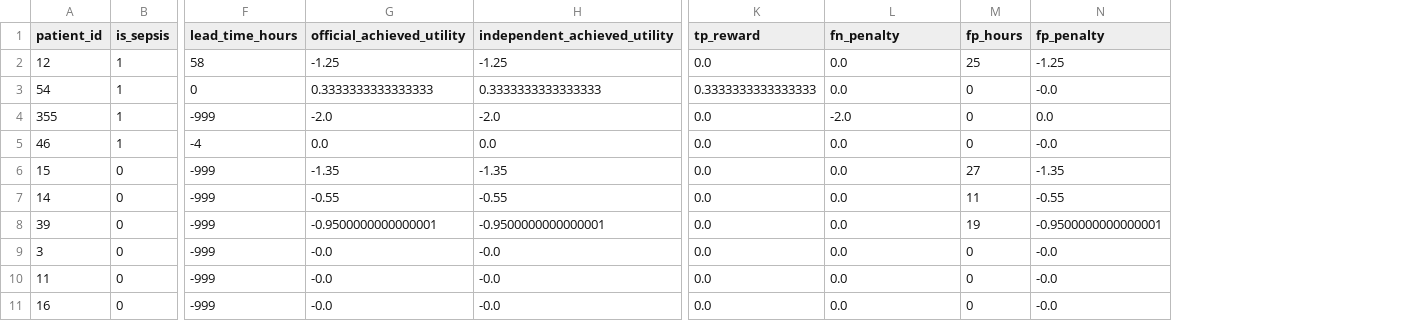
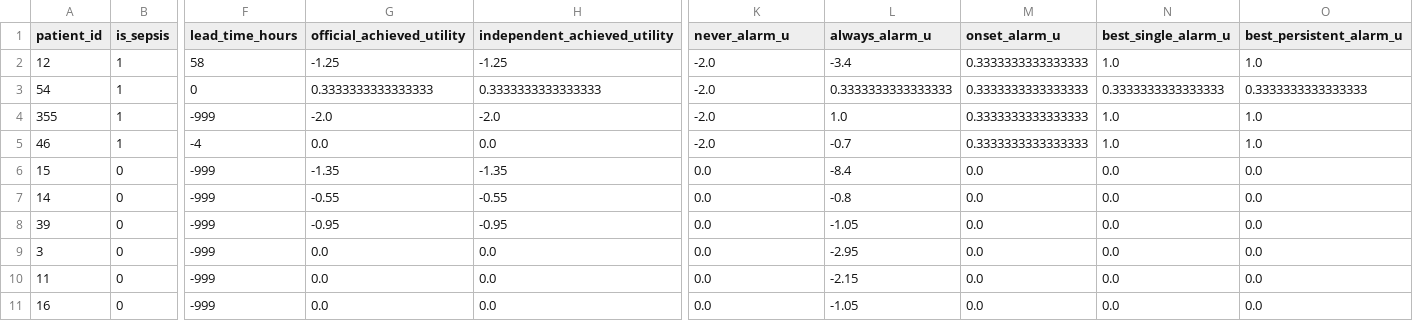
Before and after one commit to PravinbalajiR/Hybrid-Transform-for-Early-Sepsis-Prediction, a CSV file: results/oracle_reconciliation/manual_patient_check.csv, drawn as a sheet; only a part is shown, gaps mark what is left out; removed rows and columns are numbered as before the commit, all else as after; the diff names each change by its address in the sheet, - before the commit and + after, or states it on an @@ line.

Commit message:
docs(reconciliation): Add GT-only oracle evaluations, Phase 15 model utility vs oracle resolution, and Phase 16 fingerprint proof

```diff
--- a/results/oracle_reconciliation/manual_patient_check.csv
+++ b/results/oracle_reconciliation/manual_patient_check.csv
+column L (always_alarm_u), rows 2-11: -3.4 | 0.3333333333333333 | 1.0 | -0.7 | -8.4 | -0.8 | -1.05 | -2.95 | -2.15 | -1.05
-column M (fp_hours), rows 2-11: 25 | 0 | 0 | 0 | 27 | 11 | 19 | 0 | 0 | 0
-column N (fp_penalty), rows 2-11: -1.25 | -0.0 | 0.0 | -0.0 | -1.35 | -0.55 | -0.9500000000000001 | -0.0 | -0.0 | -0.0
+column N (best_single_alarm_u), rows 2-11: 1.0 | 0.3333333333333333 | 1.0 | 1.0 | 0.0 | 0.0 | 0.0 | 0.0 | 0.0 | 0.0
+column O (best_persistent_alarm_u), rows 2-11: 1.0 | 0.3333333333333333 | 1.0 | 1.0 | 0.0 | 0.0 | 0.0 | 0.0 | 0.0 | 0.0
-K1: tp_reward
+K1: never_alarm_u
-M1: fn_penalty
+M1: onset_alarm_u
-K2 (never_alarm_u): 0.0
+K2 (never_alarm_u): -2.0
-M2:M3 (onset_alarm_u): 0.0
+M2:M3 (onset_alarm_u): 0.3333333333333333
-K3 (never_alarm_u): 0.3333333333333333
+K3 (never_alarm_u): -2.0
-K4:K5 (never_alarm_u): 0.0
+K4:K5 (never_alarm_u): -2.0
-M4 (onset_alarm_u): -2.0
+M4 (onset_alarm_u): 0.3333333333333333
-M5 (onset_alarm_u): 0.0
+M5 (onset_alarm_u): 0.3333333333333333
-G8 (official_achieved_utility): -0.9500000000000001
+G8 (official_achieved_utility): -0.95
-H8 (independent_achieved_utility): -0.9500000000000001
+H8 (independent_achieved_utility): -0.95
-G9:G11 (official_achieved_utility): -0.0
+G9:G11 (official_achieved_utility): 0.0
-H9:H11 (independent_achieved_utility): -0.0
+H9:H11 (independent_achieved_utility): 0.0
```
Also changed, not shown: 1 other file.
